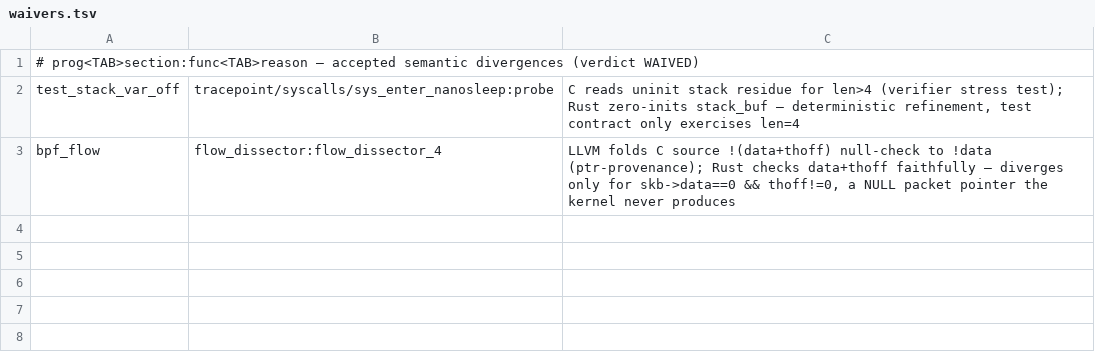
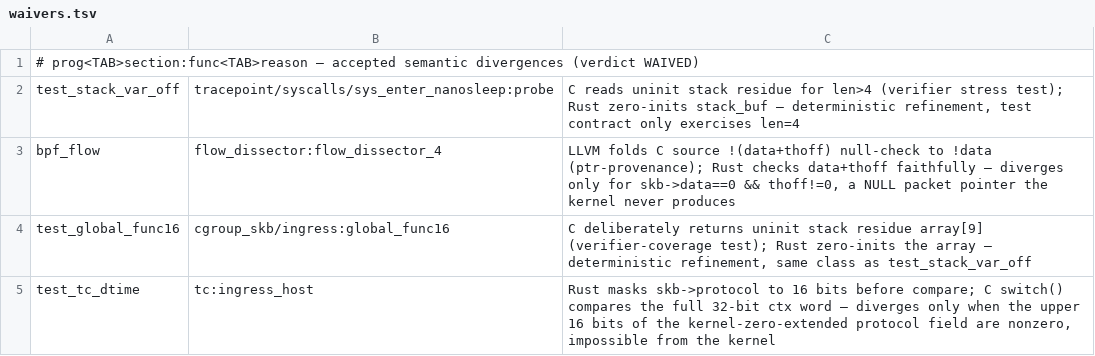
Before and after one commit to prozak/rust-selftests, a TSV file: equiv/waivers.tsv, drawn as a sheet; the diff names each change by its address in the sheet, - before the commit and + after, or states it on an @@ line.

```diff
--- a/equiv/waivers.tsv
+++ b/equiv/waivers.tsv
+row 4: test_global_func16 | cgroup_skb/ingress:global_func16 | C deliberately returns uninit stack residue array[9] (verifier-coverage test); Rust zero-inits the array — deterministic refinement, same class as test_stack_var_off
+row 5: test_tc_dtime | tc:ingress_host | Rust masks skb->protocol to 16 bits before compare; C switch() compares the full 32-bit ctx word — diverges only when the upper 16 bits of the kernel-zero-extended protocol field are nonzero, impossible from the kernel
```
Also changed, not shown: 3 other files.
